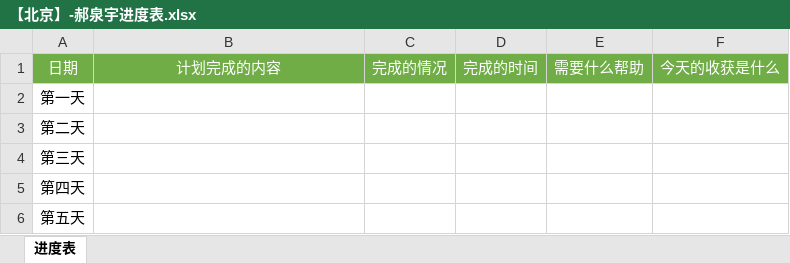
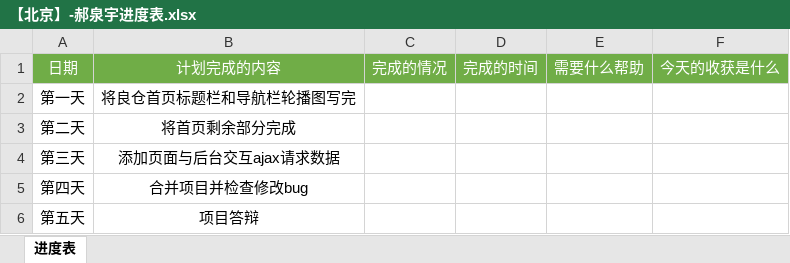
Before and after one commit to 15735800021/liangcan, an Excel workbook: 【北京】-郝泉宇进度表.xlsx, sheet 进度表, drawn as a sheet; values as stored, in another font and other column widths than the file's, no borders; the diff names each change by its address in the sheet, - before the commit and + after, or states it on an @@ line.

```diff
--- a/【北京】-郝泉宇进度表.xlsx (sheet 进度表)
+++ b/【北京】-郝泉宇进度表.xlsx (sheet 进度表)
-B2: (empty)
+B2: 将良仓首页标题栏和导航栏轮播图写完
-B3: (empty)
+B3: 将首页剩余部分完成
-B4: (empty)
+B4: 添加页面与后台交互ajax请求数据
-B5: (empty)
+B5: 合并项目并检查修改bug
-B6: (empty)
+B6: 项目答辩
```
